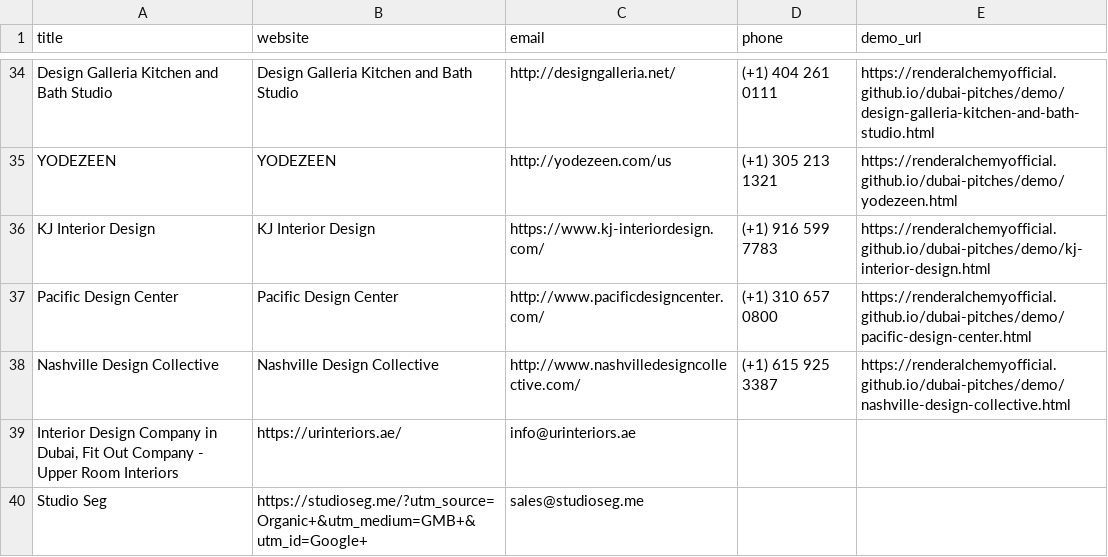
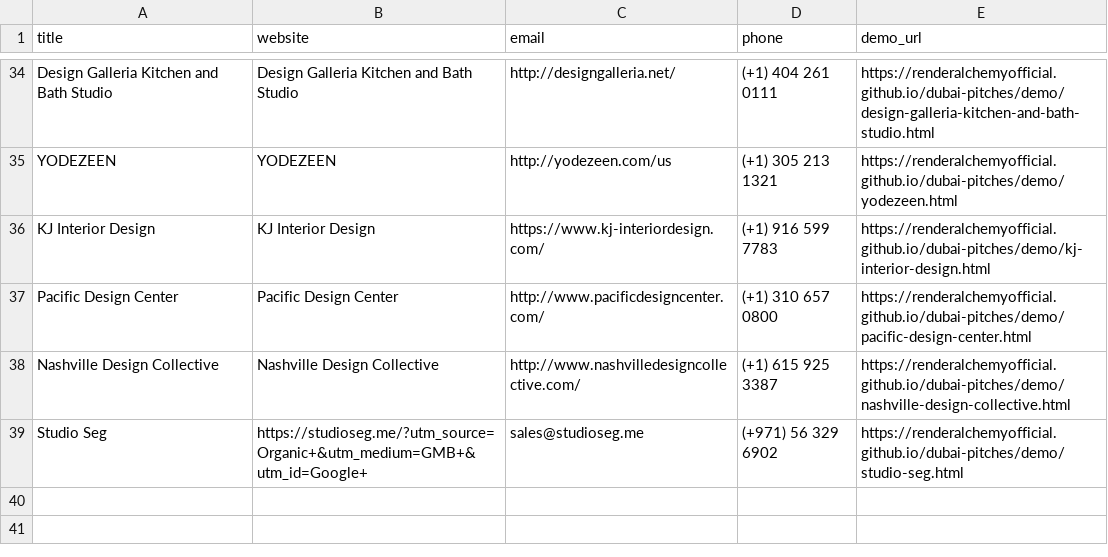
Before and after one commit to renderalchemyofficial/dubai-pitches, a CSV file: leads.csv, drawn as a sheet; only a part is shown, gaps mark what is left out.

Commit message:
Daily run 2026-06-17: final batch

```diff
--- a/leads.csv
+++ b/leads.csv
@@ -38,3 +38,2 @@ Pacific Design Center,Pacific Design Center,http://www.pacificdesigncenter.com/,
 Nashville Design Collective,Nashville Design Collective,http://www.nashvilledesigncollective.com/,(+1) 615 925 3387,https://renderalchemyofficial.github.io/dubai-pitches/demo/nashville-design-collective.html
-"Interior Design Company in Dubai, Fit Out Company - Upper Room Interiors",https://urinteriors.ae/,info@urinteriors.ae
-Studio Seg,https://studioseg.me/?utm_source=Organic+&utm_medium=GMB+&utm_id=Google+,sales@studioseg.me
+Studio Seg,https://studioseg.me/?utm_source=Organic+&utm_medium=GMB+&utm_id=Google+,sales@studioseg.me,(+971) 56 329 6902,https://renderalchemyofficial.github.io/dubai-pitches/demo/studio-seg.html
```
